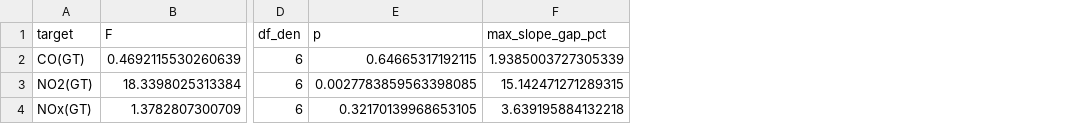
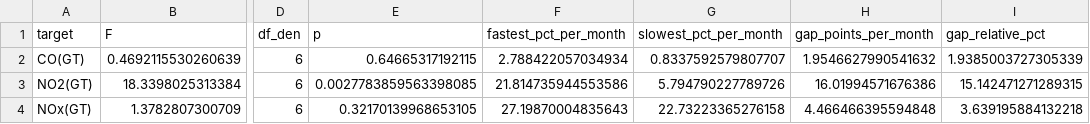
Before and after one commit to MRB0ZKURT/lowcost-sensor-validation-protocols, a CSV file: results/table_horizon_interaction.csv, drawn as a sheet; only a part is shown, gaps mark what is left out; addresses are those after the commit; the diff names each change by its address in the sheet, - before the commit and + after, or states it on an @@ line.

Commit message:
Release v1.0.1: report the slope gap in percentage points and point the citation at the new archive
The horizon x model interaction now reports the gap between the fastest and the
slowest model both in percentage points per month and as a relative difference,
because the earlier single figure was a multiplicative difference labelled as
percentage points. README, CITATION.cff and .zenodo.json point at the v1.0.1
Zenodo archive (10.5281/zenodo.24146022).

```diff
--- a/results/table_horizon_interaction.csv
+++ b/results/table_horizon_interaction.csv
+column F (fastest_pct_per_month), rows 2-4: 2.788422057034934 | 21.814735944553586 | 27.19870004835643
+column G (slowest_pct_per_month), rows 2-4: 0.8337592579807707 | 5.794790227789726 | 22.73223365276158
+column H (gap_points_per_month), rows 2-4: 1.9546627990541632 | 16.01994571676386 | 4.466466395594848
-I1: max_slope_gap_pct
+I1: gap_relative_pct
```
Also changed, not shown: 5 other files.
